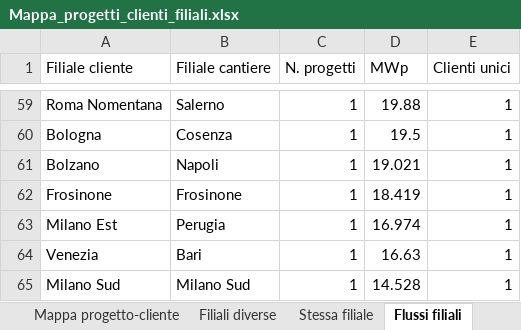
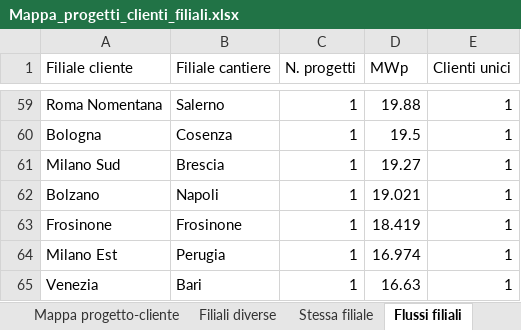
Before and after one commit to EmAnzi3/pv_echarts, an Excel workbook: output/Mappa_progetti_clienti_filiali.xlsx, sheet Flussi filiali, drawn as a sheet; only a part is shown, gaps mark what is left out; the shorter side is filled out with more unchanged rows; values as stored, in another font and other column widths than the file's, no borders; the diff names each change by its address in the sheet, - before the commit and + after, or states it on an @@ line.

```diff
--- a/output/Mappa_progetti_clienti_filiali.xlsx (sheet Flussi filiali)
+++ b/output/Mappa_progetti_clienti_filiali.xlsx (sheet Flussi filiali)
+row 61: Milano Sud | Brescia | 1 | 19.27 | 1
```
Also changed, not shown: sheet Filiali diverse, sheet Mappa progetto-cliente, sheet Province cantieri, sheet Sintesi, sheet Province clienti, input/report_salesforce.xlsx, output/audit_abbinamenti.xlsx, 1 other file.
